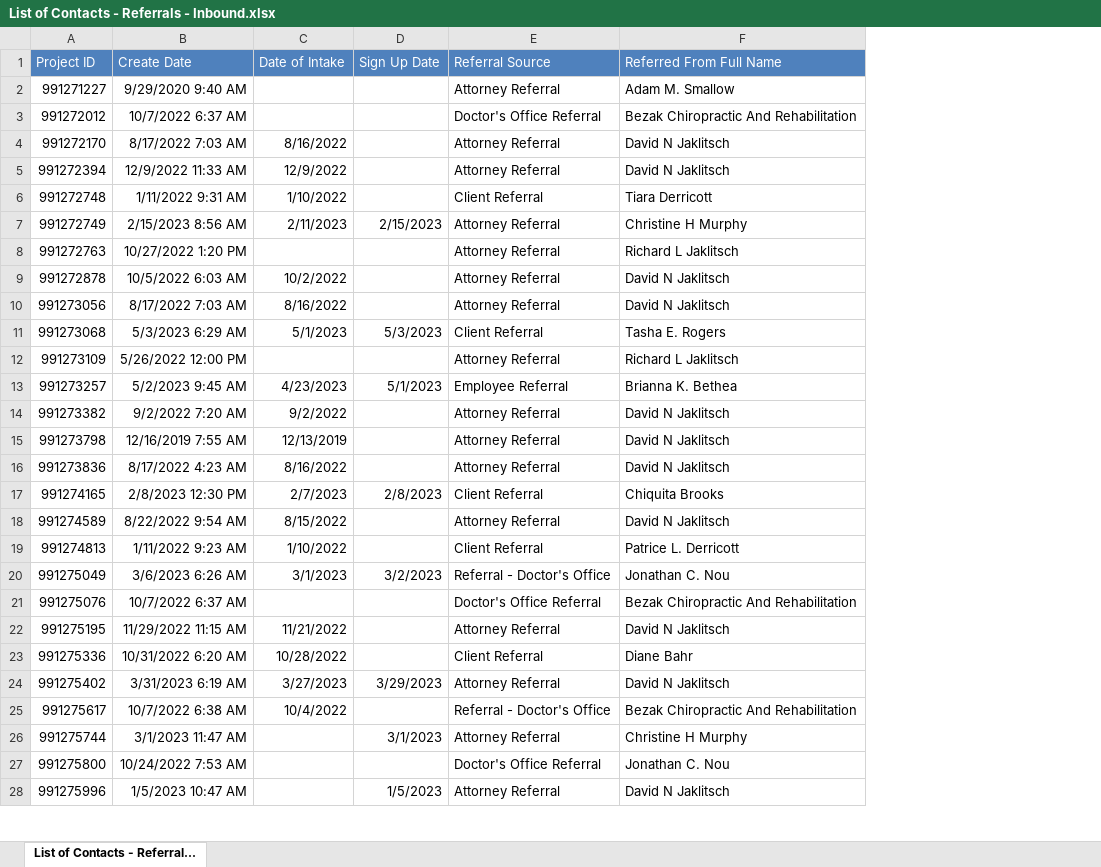
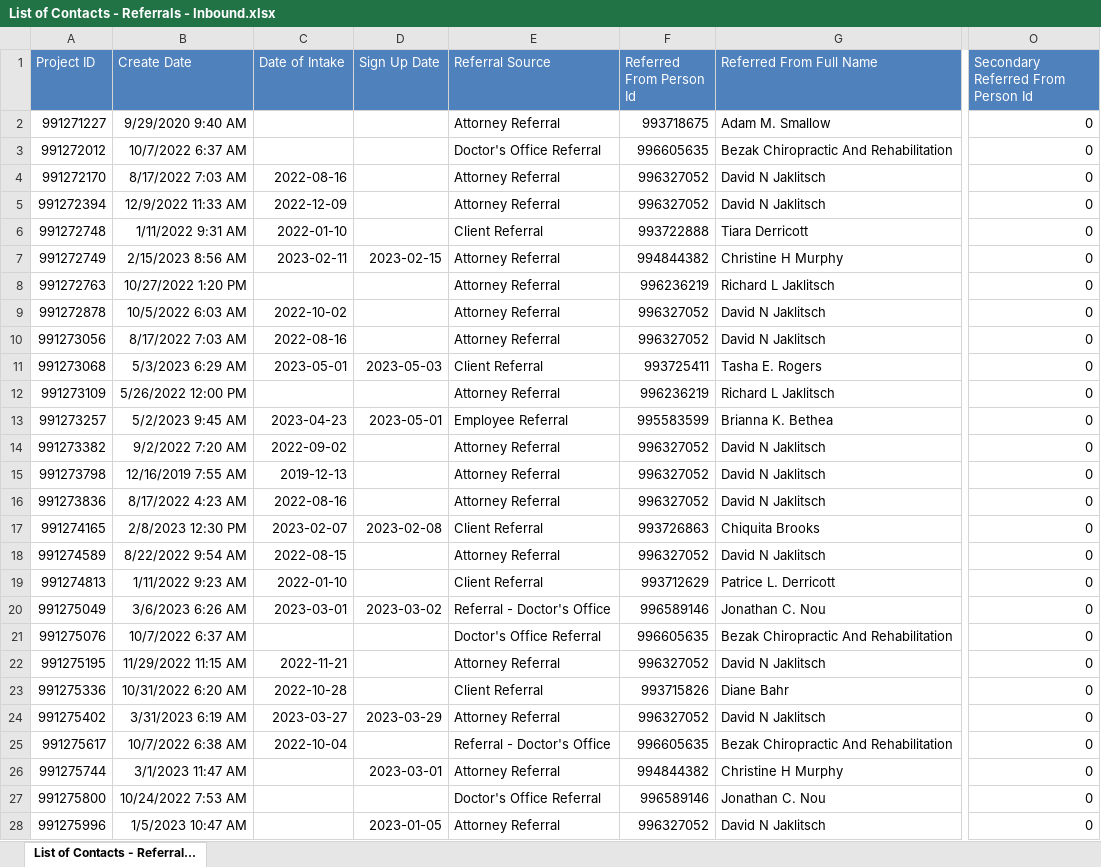
Before and after one commit to The-Jaklitsch-Law-Group/JLG_Provider_Recommender, an Excel workbook: prepare_contacts/data/List of Contacts - Referrals - Inbound.xlsx, sheet List of Contacts - Referral..., drawn as a sheet; only a part is shown, gaps mark what is left out; values as stored, in another font and other column widths than the file's, no borders; the diff covers the shown part only; the diff names each change by its address in the sheet, - before the commit and + after, or states it on an @@ line.

Commit message:
Updating Inbound referral contacts

```diff
--- a/prepare_contacts/data/List of Contacts - Referrals - Inbound.xlsx (sheet List of Contacts - Referral...)
+++ b/prepare_contacts/data/List of Contacts - Referrals - Inbound.xlsx (sheet List of Contacts - Referral...)
+column F (Referred From Person Id), rows 2-28: 993718675 | 996605635 | 996327052 | 996327052 | 993722888 | 994844382 | 996236219 | 996327052 | 996327052 | 993725411 | 996236219 | 995583599 | 996327052 | 996327052 | 996327052 | 993726863 | 996327052 | 993712629 | 996589146 | 996605635 | 996327052 | 993715826 | 996327052 | 996605635 | 994844382 | 996589146 | 996327052
+column O, rows 1-28: Secondary Referred From Person Id | 0 | 0 | 0 | 0 | 0 | 0 | 0 | 0 | 0 | 0 | 0 | 0 | 0 | 0 | 0 | 0 | 0 | 0 | 0 | 0 | 0 | 0 | 0 | 0 | 0 | 0 | 0
-C4 (Date of Intake): 8/16/2022
+C4 (Date of Intake): 2022-08-16
-C5 (Date of Intake): 12/9/2022
+C5 (Date of Intake): 2022-12-09
-C6 (Date of Intake): 1/10/2022
+C6 (Date of Intake): 2022-01-10
-C7 (Date of Intake): 2/11/2023
+C7 (Date of Intake): 2023-02-11
-D7 (Sign Up Date): 2/15/2023
+D7 (Sign Up Date): 2023-02-15
-C9 (Date of Intake): 10/2/2022
+C9 (Date of Intake): 2022-10-02
-C10 (Date of Intake): 8/16/2022
+C10 (Date of Intake): 2022-08-16
-C11 (Date of Intake): 5/1/2023
+C11 (Date of Intake): 2023-05-01
-D11 (Sign Up Date): 5/3/2023
+D11 (Sign Up Date): 2023-05-03
-C13 (Date of Intake): 4/23/2023
+C13 (Date of Intake): 2023-04-23
-D13 (Sign Up Date): 5/1/2023
+D13 (Sign Up Date): 2023-05-01
-C14 (Date of Intake): 9/2/2022
+C14 (Date of Intake): 2022-09-02
-C15 (Date of Intake): 12/13/2019
+C15 (Date of Intake): 2019-12-13
-C16 (Date of Intake): 8/16/2022
+C16 (Date of Intake): 2022-08-16
-C17 (Date of Intake): 2/7/2023
+C17 (Date of Intake): 2023-02-07
-D17 (Sign Up Date): 2/8/2023
+D17 (Sign Up Date): 2023-02-08
-C18 (Date of Intake): 8/15/2022
+C18 (Date of Intake): 2022-08-15
-C19 (Date of Intake): 1/10/2022
+C19 (Date of Intake): 2022-01-10
-C20 (Date of Intake): 3/1/2023
+C20 (Date of Intake): 2023-03-01
-D20 (Sign Up Date): 3/2/2023
+D20 (Sign Up Date): 2023-03-02
-C22 (Date of Intake): 11/21/2022
+C22 (Date of Intake): 2022-11-21
-C23 (Date of Intake): 10/28/2022
+C23 (Date of Intake): 2022-10-28
-C24 (Date of Intake): 3/27/2023
+C24 (Date of Intake): 2023-03-27
-D24 (Sign Up Date): 3/29/2023
+D24 (Sign Up Date): 2023-03-29
-C25 (Date of Intake): 10/4/2022
+C25 (Date of Intake): 2022-10-04
-D26 (Sign Up Date): 3/1/2023
+D26 (Sign Up Date): 2023-03-01
-D28 (Sign Up Date): 1/5/2023
+D28 (Sign Up Date): 2023-01-05
```
Also changed, not shown: 970 edited cells elsewhere in this sheet.
